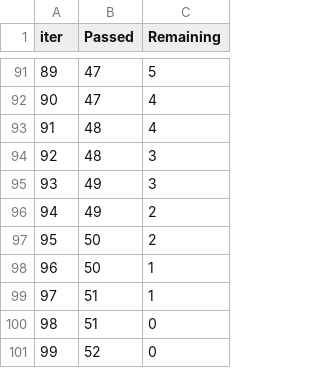
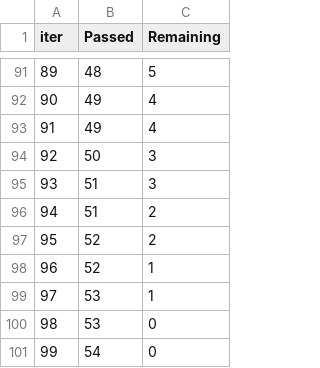
Before and after one commit to mohammad-auf/mlops, a TSV file: catboost_info/time_left.tsv, drawn as a sheet; only a part is shown, gaps mark what is left out; the diff covers the shown part only.

```diff
--- a/catboost_info/time_left.tsv
+++ b/catboost_info/time_left.tsv
@@ -91,11 +91,11 @@ iter	Passed	Remaining
-89	47	5
-90	47	4
-91	48	4
-92	48	3
-93	49	3
-94	49	2
-95	50	2
-96	50	1
-97	51	1
-98	51	0
-99	52	0
+89	48	5
+90	49	4
+91	49	4
+92	50	3
+93	51	3
+94	51	2
+95	52	2
+96	52	1
+97	53	1
+98	53	0
+99	54	0
```
Also changed, not shown: 149 edited cells elsewhere in this file, 8 other files.
